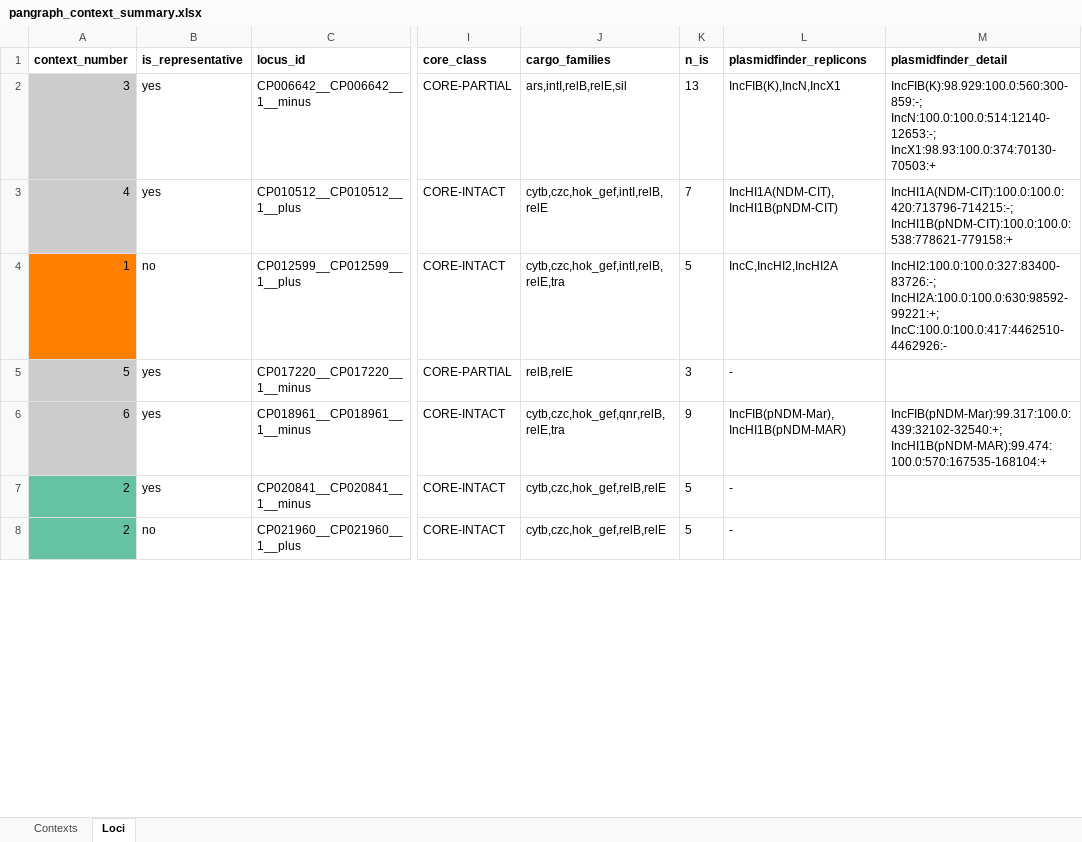
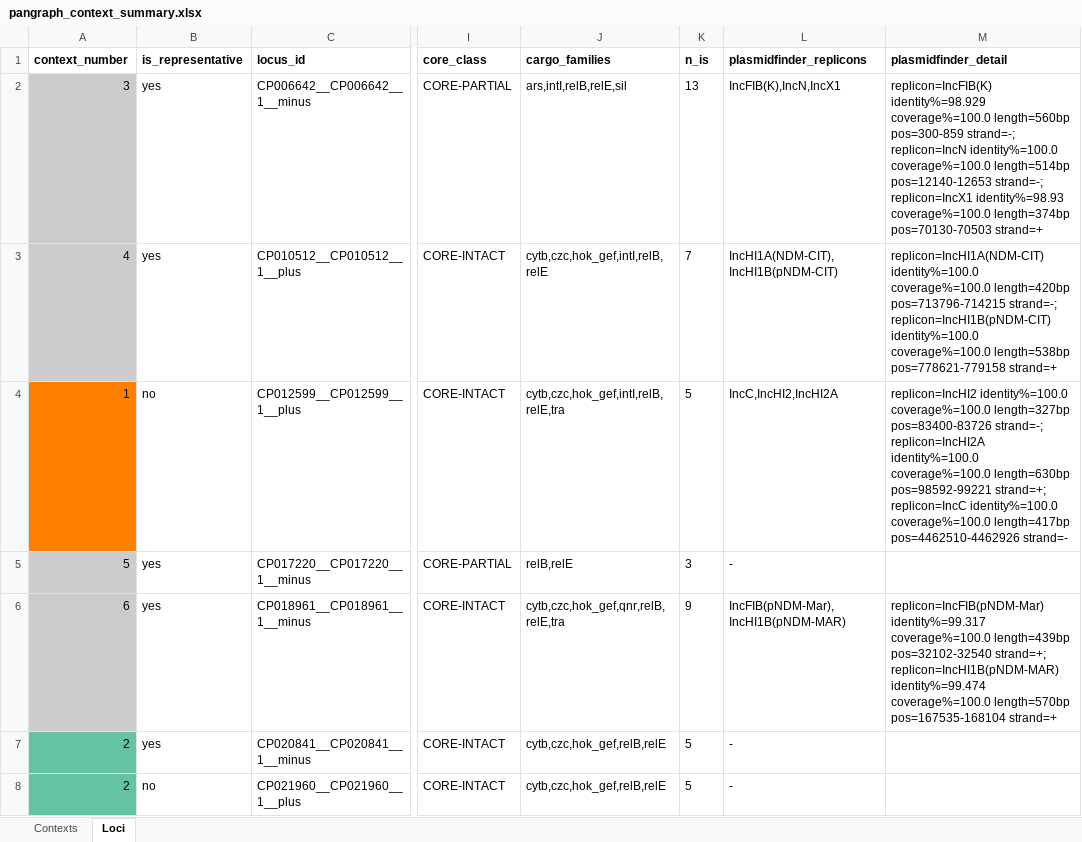
Before and after one commit to sethiyap/TAflank, an Excel workbook: results/pangraph/pangraph_context_summary.xlsx, sheet Loci, drawn as a sheet; only a part is shown, gaps mark what is left out; values as stored, in another font and other column widths than the file's, no borders; the diff covers the shown part only; the diff names each change by its address in the sheet, - before the commit and + after, or states it on an @@ line.

Commit message:
pangraph_context_summary.py: label fields in plasmidfinder_detail
Was a bare colon-joined tuple (IncFIB(K):98.929:100.0:560:300-859:-),
which needs the column order memorised to read. Each field now carries
its own name (replicon=... identity%=... coverage%=... length=...bp
pos=...-... strand=...).

```diff
--- a/results/pangraph/pangraph_context_summary.xlsx (sheet Loci)
+++ b/results/pangraph/pangraph_context_summary.xlsx (sheet Loci)
-M2 (plasmidfinder_detail): IncFIB(K):98.929:100.0:560:300-859:-; IncN:100.0:100.0:514:12140-12653:-; IncX1:98.93:100.0:374:70130-70503:+
+M2 (plasmidfinder_detail): replicon=IncFIB(K) identity%=98.929 coverage%=100.0 length=560bp pos=300-859 strand=-; replicon=IncN identity%=100.0 coverage%=100.0 length=514bp pos=12140-12653 strand=-; replicon=IncX1 identity%=98.93 coverage%=100.0 length=374bp pos=70130-70503 strand=+
-M3 (plasmidfinder_detail): IncHI1A(NDM-CIT):100.0:100.0:420:713796-714215:-; IncHI1B(pNDM-CIT):100.0:100.0:538:778621-779158:+
+M3 (plasmidfinder_detail): replicon=IncHI1A(NDM-CIT) identity%=100.0 coverage%=100.0 length=420bp pos=713796-714215 strand=-; replicon=IncHI1B(pNDM-CIT) identity%=100.0 coverage%=100.0 length=538bp pos=778621-779158 strand=+
-M4 (plasmidfinder_detail): IncHI2:100.0:100.0:327:83400-83726:-; IncHI2A:100.0:100.0:630:98592-99221:+; IncC:100.0:100.0:417:4462510-4462926:-
+M4 (plasmidfinder_detail): replicon=IncHI2 identity%=100.0 coverage%=100.0 length=327bp pos=83400-83726 strand=-; replicon=IncHI2A identity%=100.0 coverage%=100.0 length=630bp pos=98592-99221 strand=+; replicon=IncC identity%=100.0 coverage%=100.0 length=417bp pos=4462510-4462926 strand=-
-M6 (plasmidfinder_detail): IncFIB(pNDM-Mar):99.317:100.0:439:32102-32540:+; IncHI1B(pNDM-MAR):99.474:100.0:570:167535-168104:+
+M6 (plasmidfinder_detail): replicon=IncFIB(pNDM-Mar) identity%=99.317 coverage%=100.0 length=439bp pos=32102-32540 strand=+; replicon=IncHI1B(pNDM-MAR) identity%=99.474 coverage%=100.0 length=570bp pos=167535-168104 strand=+
```
Also changed, not shown: 6 edited cells elsewhere in this sheet, 2 other files.
